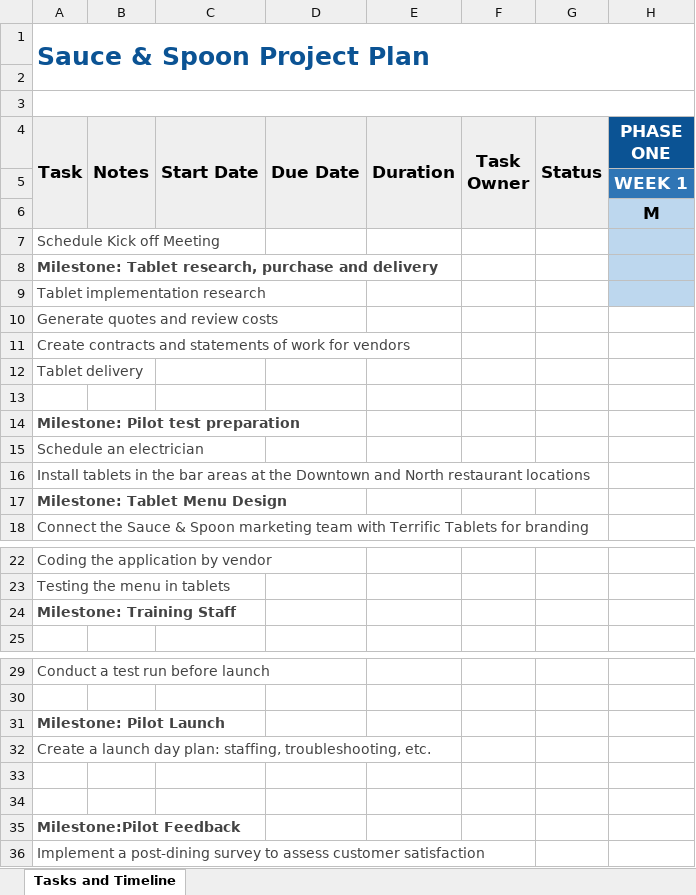
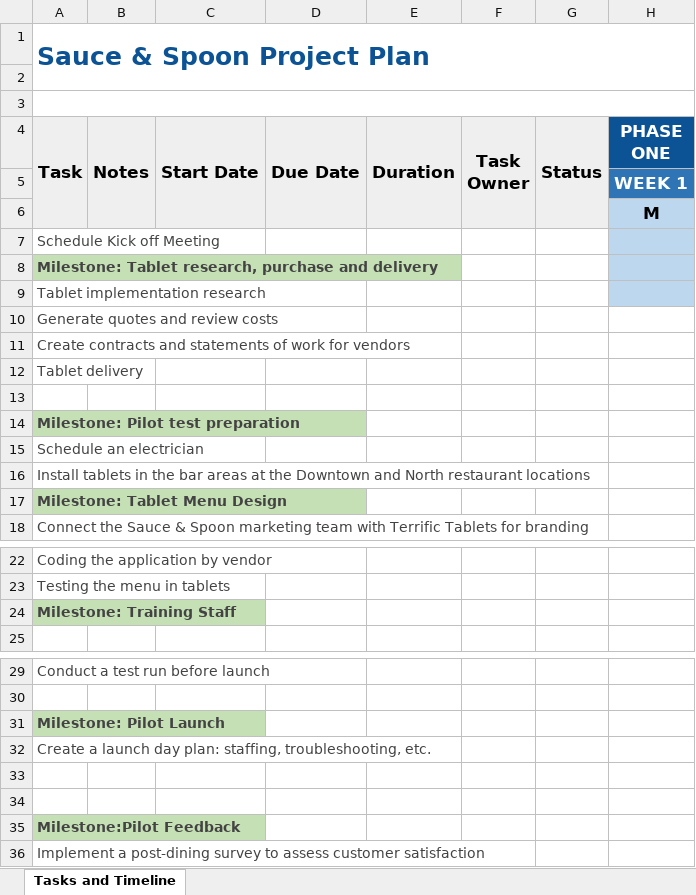
Before and after one commit to dennislamcv1/GoogleProjMgmt, an Excel workbook: Capstone Applying Project Management/Order tasks and milestones.xlsx, sheet Tasks and Timeline, drawn as a sheet; only a part is shown, gaps mark what is left out; values as stored, in another font and other column widths than the file's, no borders; conditional formats not drawn; the diff names each change by its address in the sheet, - before the commit and + after, or states it on an @@ line.

```diff
--- a/Capstone Applying Project Management/Order tasks and milestones.xlsx (sheet Tasks and Timeline)
+++ b/Capstone Applying Project Management/Order tasks and milestones.xlsx (sheet Tasks and Timeline)
-A8 fill: none
+A8 fill: #C5E0B4
-A14 fill: none
+A14 fill: #C5E0B4
-A17 fill: none
+A17 fill: #C5E0B4
-A24 fill: none
+A24 fill: #C5E0B4
-A31 fill: none
+A31 fill: #C5E0B4
-A35 fill: none
+A35 fill: #C5E0B4
```
Also changed, not shown: Capstone Applying Project Management/Create survey questions.xlsx, Capstone Applying Project Management/Refine your time estimates.xlsx, 20 other files.
